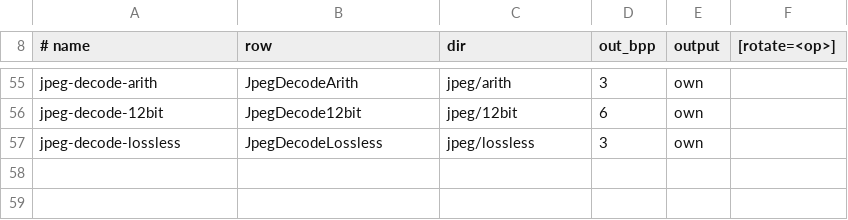
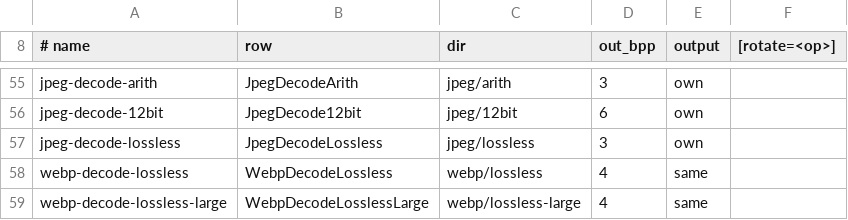
Before and after one commit to baskingspot/image, a TSV file: bench/ops.tsv, drawn as a sheet; only a part is shown, gaps mark what is left out; the diff names each change by its address in the sheet, - before the commit and + after, or states it on an @@ line.

Commit message:
bench: add WebP lossless rows against libwebp, Wuffs, image, and Go
docs/slop/results/webp-20261102.md: 1.03x libwebp over all 44 lossless rows (1.46x on icons, 0.88-0.97x above), at about half its peak RSS.

```diff
--- a/bench/ops.tsv
+++ b/bench/ops.tsv
+row 58: webp-decode-lossless | WebpDecodeLossless | webp/lossless | 4 | same
+row 59: webp-decode-lossless-large | WebpDecodeLosslessLarge | webp/lossless-large | 4 | same
```
Also changed, not shown: bench/c/arms.tsv, 18 other files.
